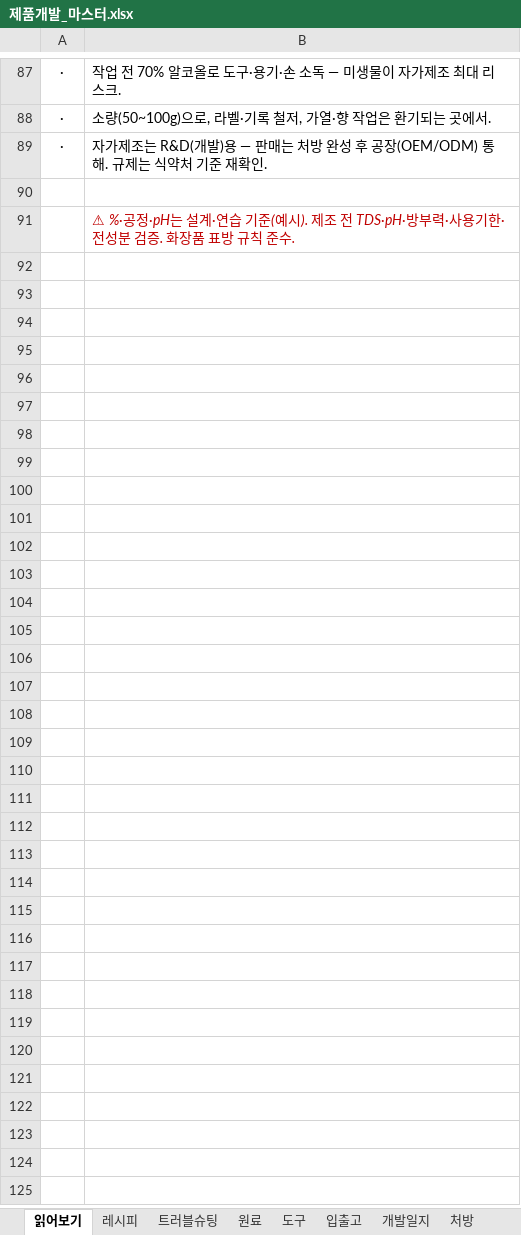
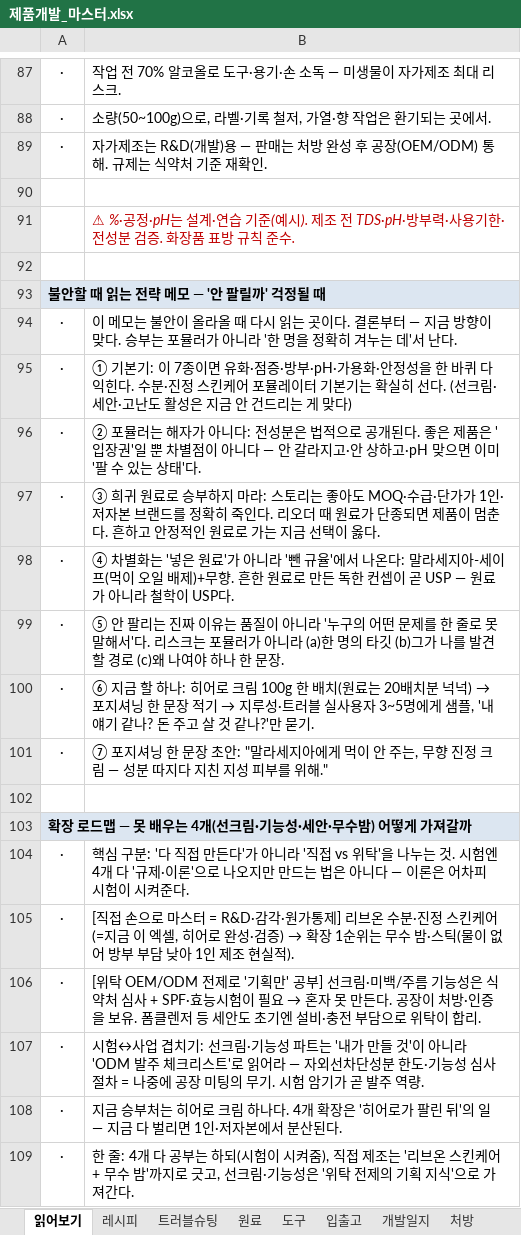
Before and after one commit to theci/brand, an Excel workbook: 제품개발_마스터.xlsx, sheet 읽어보기, drawn as a sheet; only a part is shown, gaps mark what is left out; values as stored, in another font and other column widths than the file's, no borders; the diff names each change by its address in the sheet, - before the commit and + after, or states it on an @@ line.

```diff
--- a/제품개발_마스터.xlsx (sheet 읽어보기)
+++ b/제품개발_마스터.xlsx (sheet 읽어보기)
+row 92: (empty)
+row 93: 불안할 때 읽는 전략 메모 — '안 팔릴까' 걱정될 때
+row 94: · | 이 메모는 불안이 올라올 때 다시 읽는 곳이다. 결론부터 — 지금 방향이 맞다. 승부는 포뮬러가 아니라 '한 명을 정확히 겨누는 데'서 난다.
+row 95: · | ① 기본기: 이 7종이면 유화·점증·방부·pH·가용화·안정성을 한 바퀴 다 익힌다. 수분·진정 스킨케어 포뮬레이터 기본기는 확실히 선다. (선크림·세안·고난도 활성은 지금 안 건드리는 게 맞다)
+row 96: · | ② 포뮬러는 해자가 아니다: 전성분은 법적으로 공개된다. 좋은 제품은 '입장권'일 뿐 차별점이 아니다 — 안 갈라지고·안 상하고·pH 맞으면 이미 '팔 수 있는 상태'다.
+row 97: · | ③ 희귀 원료로 승부하지 마라: 스토리는 좋아도 MOQ·수급·단가가 1인·저자본 브랜드를 정확히 죽인다. 리오더 때 원료가 단종되면 제품이 멈춘다. 흔하고 안정적인 원료로 가는 지금 선택이 옳다.
+row 98: · | ④ 차별화는 '넣은 원료'가 아니라 '뺀 규율'에서 나온다: 말라세지아-세이프(먹이 오일 배제)+무향. 흔한 원료로 만든 독한 컨셉이 곧 USP — 원료가 아니라 철학이 USP다.
+row 99: · | ⑤ 안 팔리는 진짜 이유는 품질이 아니라 '누구의 어떤 문제를 한 줄로 못 말해서'다. 리스크는 포뮬러가 아니라 (a)한 명의 타깃 (b)그가 나를 발견할 경로 (c)왜 나여야 하나 한 문장.
+row 100: · | ⑥ 지금 할 하나: 히어로 크림 100g 한 배치(원료는 20배치분 넉넉) → 포지셔닝 한 문장 적기 → 지루성·트러블 실사용자 3~5명에게 샘플, '내 얘기 같나? 돈 주고 살 것 같나?'만 묻기.
+row 101: · | ⑦ 포지셔닝 한 문장 초안: "말라세지아에게 먹이 안 주는, 무향 진정 크림 — 성분 따지다 지친 지성 피부를 위해."
+row 102: (empty)
+row 103: 확장 로드맵 — 못 배우는 4개(선크림·기능성·세안·무수밤) 어떻게 가져갈까
+row 104: · | 핵심 구분: '다 직접 만든다'가 아니라 '직접 vs 위탁'을 나누는 것. 시험엔 4개 다 '규제·이론'으로 나오지만 만드는 법은 아니다 — 이론은 어차피 시험이 시켜준다.
+row 105: · | [직접 손으로 마스터 = R&D·감각·원가통제] 리브온 수분·진정 스킨케어(=지금 이 엑셀, 히어로 완성·검증) → 확장 1순위는 무수 밤·스틱(물이 없어 방부 부담 낮아 1인 제조 현실적).
+row 106: · | [위탁 OEM/ODM 전제로 '기획만' 공부] 선크림·미백/주름 기능성은 식약처 심사 + SPF·효능시험이 필요 → 혼자 못 만든다. 공장이 처방·인증을 보유. 폼클렌저 등 세안도 초기엔 설비·충전 부담으로 위탁이 합리.
+row 107: · | 시험↔사업 겹치기: 선크림·기능성 파트는 '내가 만들 것'이 아니라 'ODM 발주 체크리스트'로 읽어라 — 자외선차단성분 한도·기능성 심사 절차 = 나중에 공장 미팅의 무기. 시험 암기가 곧 발주 역량.
+row 108: · | 지금 승부처는 히어로 크림 하나다. 4개 확장은 '히어로가 팔린 뒤'의 일 — 지금 다 벌리면 1인·저자본에서 분산된다.
+row 109: · | 한 줄: 4개 다 공부는 하되(시험이 시켜줌), 직접 제조는 '리브온 스킨케어 + 무수 밤'까지로 긋고, 선크림·기능성은 '위탁 전제의 기획 지식'으로 가져간다.
```
Also changed, not shown: other sheet tabs.
